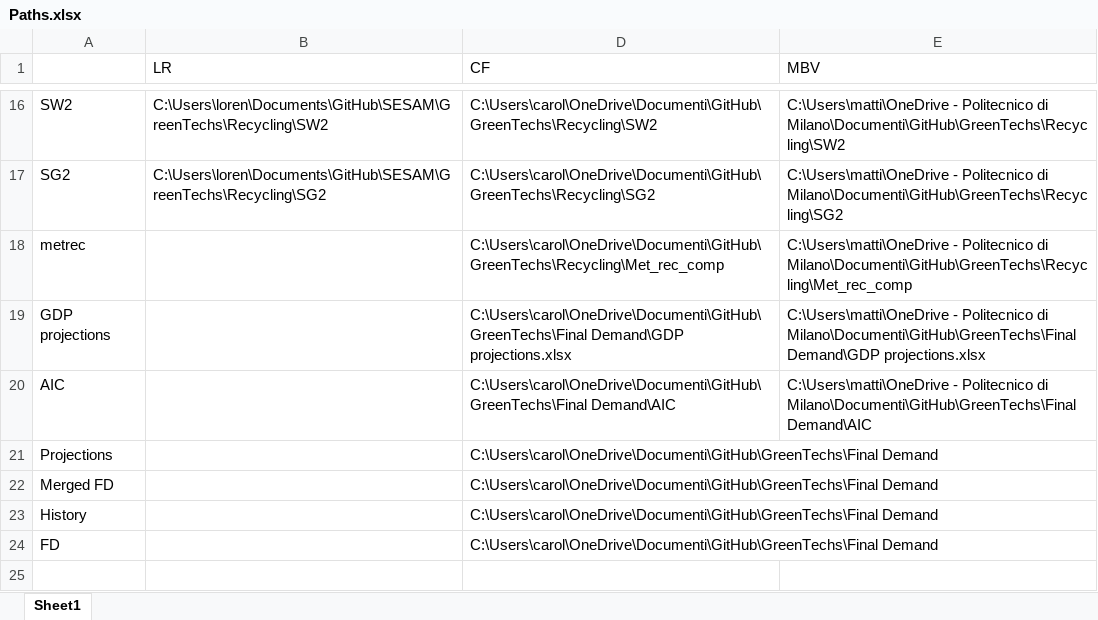
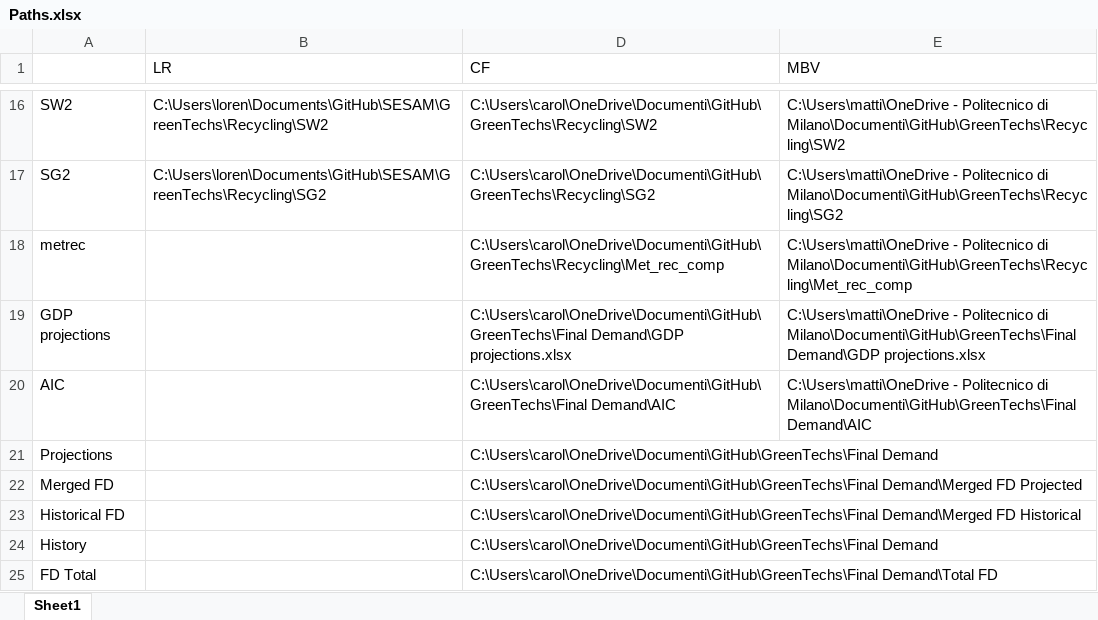
Before and after one commit to fcalabroni/GreenTechs, an Excel workbook: Paths.xlsx, sheet Sheet1, drawn as a sheet; only a part is shown, gaps mark what is left out; values as stored, in another font and other column widths than the file's, no borders; removed rows and columns are numbered as before the commit, all else as after; the diff names each change by its address in the sheet, - before the commit and + after, or states it on an @@ line.

Commit message:
Merged Historic FD and Projected FD in Total FD; MultiIndex in 6.

```diff
--- a/Paths.xlsx (sheet Sheet1)
+++ b/Paths.xlsx (sheet Sheet1)
-D22 (CF): C:\Users\carol\OneDrive\Documenti\GitHub\GreenTechs\Final Demand
+D22 (CF): C:\Users\carol\OneDrive\Documenti\GitHub\GreenTechs\Final Demand\Merged FD Projected
+row 23: Historical FD |  | C:\Users\carol\OneDrive\Documenti\GitHub\GreenTechs\Final Demand\Merged FD Historical
-row 24: FD |  | C:\Users\carol\OneDrive\Documenti\GitHub\GreenTechs\Final Demand
+row 25: FD Total |  | C:\Users\carol\OneDrive\Documenti\GitHub\GreenTechs\Final Demand\Total FD
```
Also changed, not shown: Final Demand/Historical_FD.xlsx, 12 other files.
